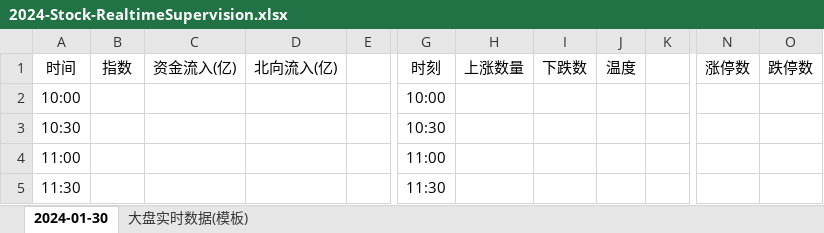
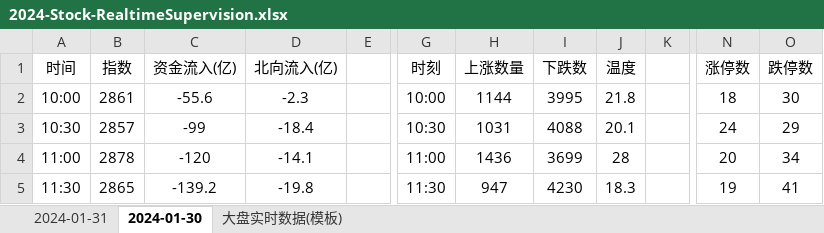
Before and after one commit to Ruffia/Trade, an Excel workbook: 2024-Stock-RealtimeSupervision.xlsx, sheet 2024-01-30, drawn as a sheet; only a part is shown, gaps mark what is left out; values as stored, in another font and other column widths than the file's, no borders; charts and pictures not drawn; the diff covers the shown part only; the diff names each change by its address in the sheet, - before the commit and + after, or states it on an @@ line.

```diff
--- a/2024-Stock-RealtimeSupervision.xlsx (sheet 2024-01-30)
+++ b/2024-Stock-RealtimeSupervision.xlsx (sheet 2024-01-30)
+sheet tab: 2024-01-31
-B2 (指数): (empty)
+B2 (指数): 2861
-C2 (资金流入(亿)): (empty)
+C2 (资金流入(亿)): -55.6
-D2 (北向流入(亿)): (empty)
+D2 (北向流入(亿)): -2.3
-H2 (上涨数量): (empty)
+H2 (上涨数量): 1144
-I2 (下跌数): (empty)
+I2 (下跌数): 3995
-J2 (温度): (empty)
+J2 (温度): 21.8
-N2 (涨停数): (empty)
+N2 (涨停数): 18
-O2 (跌停数): (empty)
+O2 (跌停数): 30
-B3 (指数): (empty)
+B3 (指数): 2857
-C3 (资金流入(亿)): (empty)
+C3 (资金流入(亿)): -99
-D3 (北向流入(亿)): (empty)
+D3 (北向流入(亿)): -18.4
-H3 (上涨数量): (empty)
+H3 (上涨数量): 1031
-I3 (下跌数): (empty)
+I3 (下跌数): 4088
-J3 (温度): (empty)
+J3 (温度): 20.1
-N3 (涨停数): (empty)
+N3 (涨停数): 24
-O3 (跌停数): (empty)
+O3 (跌停数): 29
-B4 (指数): (empty)
+B4 (指数): 2878
-C4 (资金流入(亿)): (empty)
+C4 (资金流入(亿)): -120
-D4 (北向流入(亿)): (empty)
+D4 (北向流入(亿)): -14.1
-H4 (上涨数量): (empty)
+H4 (上涨数量): 1436
-I4 (下跌数): (empty)
+I4 (下跌数): 3699
-J4 (温度): (empty)
+J4 (温度): 28
-N4 (涨停数): (empty)
+N4 (涨停数): 20
-O4 (跌停数): (empty)
+O4 (跌停数): 34
-B5 (指数): (empty)
+B5 (指数): 2865
-C5 (资金流入(亿)): (empty)
+C5 (资金流入(亿)): -139.2
-D5 (北向流入(亿)): (empty)
+D5 (北向流入(亿)): -19.8
-H5 (上涨数量): (empty)
+H5 (上涨数量): 947
-I5 (下跌数): (empty)
+I5 (下跌数): 4230
-J5 (温度): (empty)
+J5 (温度): 18.3
-N5 (涨停数): (empty)
+N5 (涨停数): 19
-O5 (跌停数): (empty)
+O5 (跌停数): 41
```
Also changed, not shown: 32 edited cells elsewhere in this sheet, sheet 大盘实时数据(模板), charts or pictures, 2024-Investment.xlsx.
